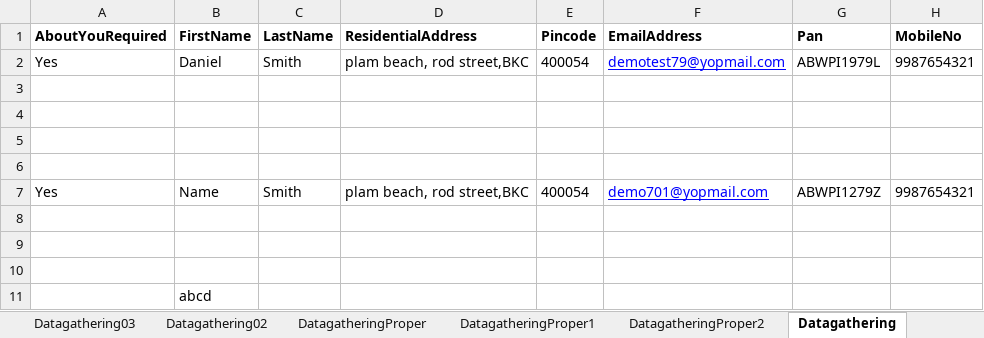
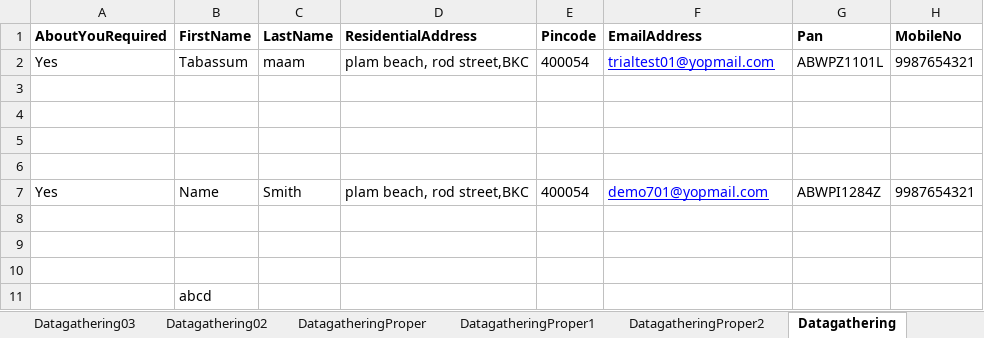
Before and after one commit to inamdar45/FintooFrameWork, an Excel workbook: Fintoo/Data/data_sheet.xlsx, sheet Datagathering, drawn as a sheet; only a part is shown; values as stored, in another font and other column widths than the file's, no borders; the diff names each change by its address in the sheet, - before the commit and + after, or states it on an @@ line.

```diff
--- a/Fintoo/Data/data_sheet.xlsx (sheet Datagathering)
+++ b/Fintoo/Data/data_sheet.xlsx (sheet Datagathering)
-B2 (FirstName): Daniel
+B2 (FirstName): Tabassum
-C2 (LastName): Smith
+C2 (LastName): maam
-F2 (EmailAddress): demotest79@yopmail.com
+F2 (EmailAddress): trialtest01@yopmail.com
-G2 (Pan): ABWPI1979L
+G2 (Pan): ABWPZ1101L
-G7 (Pan): ABWPI1279Z
+G7 (Pan): ABWPI1284Z
```
Also changed, not shown: sheet Login, sheet Ids_withData, other sheet tabs, formulas that keep their value, 4 other files.
